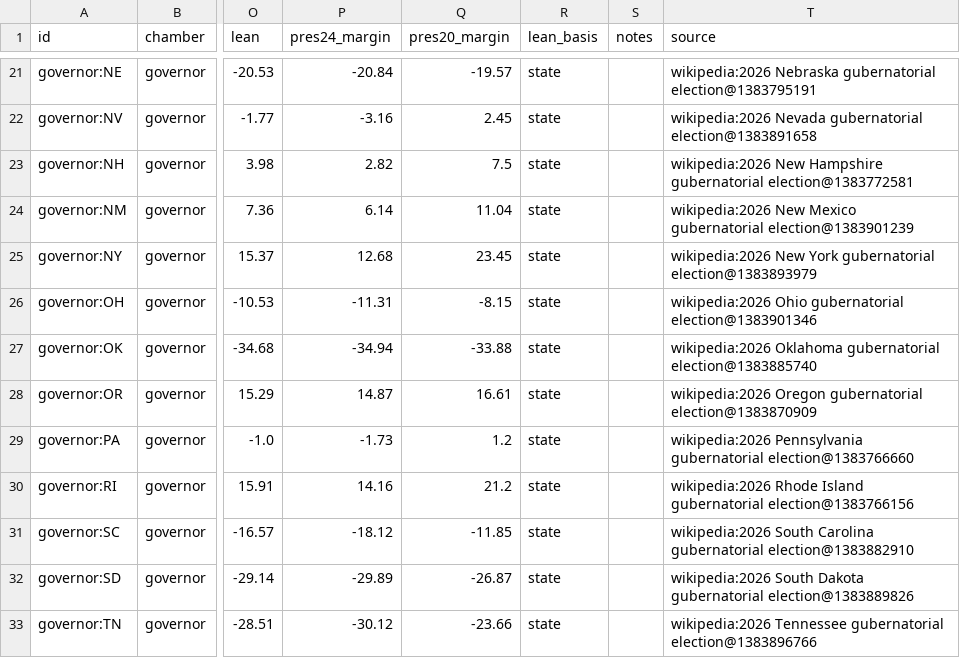
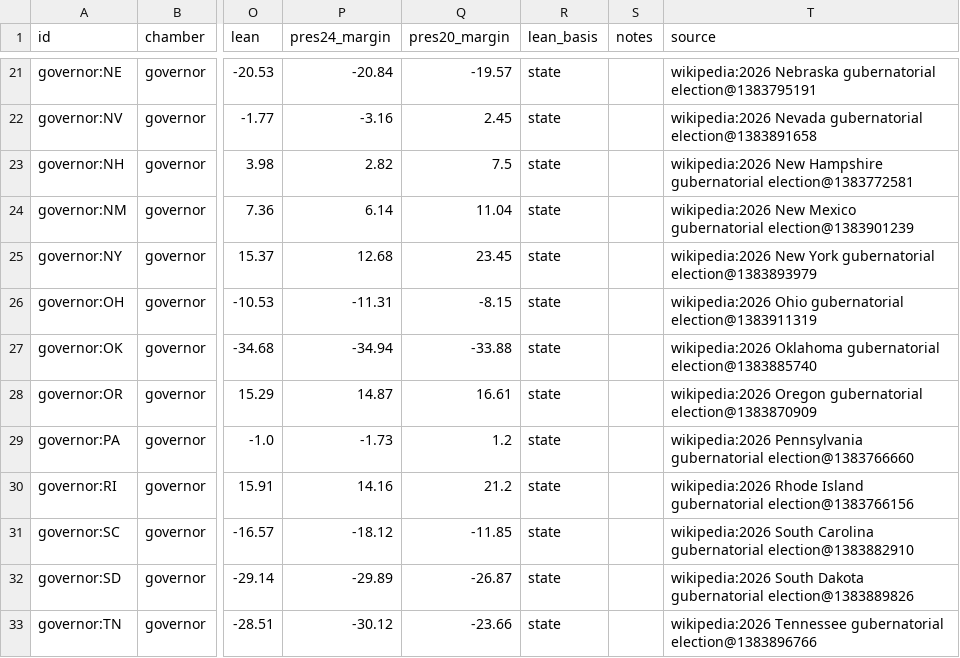
Before and after one commit to KaraZajac/MIDTERMS2026, a CSV file: data/races/governor.csv, drawn as a sheet; only a part is shown, gaps mark what is left out; the diff names each change by its address in the sheet, - before the commit and + after, or states it on an @@ line.

```diff
--- a/data/races/governor.csv
+++ b/data/races/governor.csv
-T26 (source): …Ohio gubernatorial election@1383901346
+T26 (source): …Ohio gubernatorial election@1383911319
```
Also changed, not shown: data/finance.csv, data/polls/races.csv, 10 other files.
